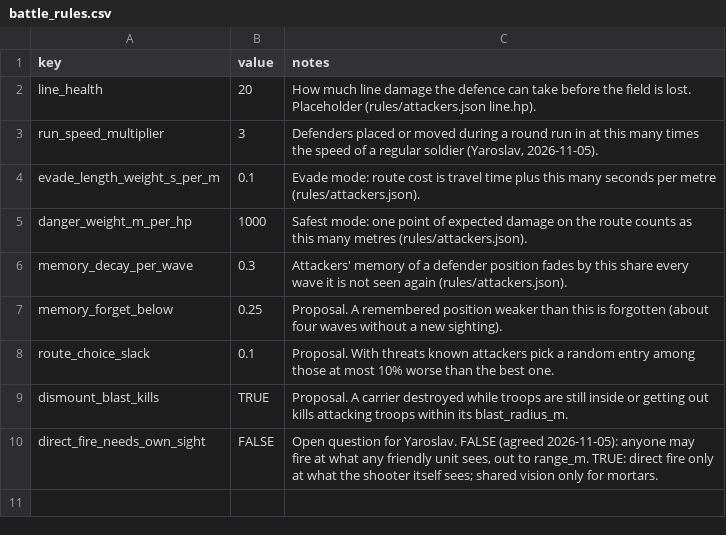
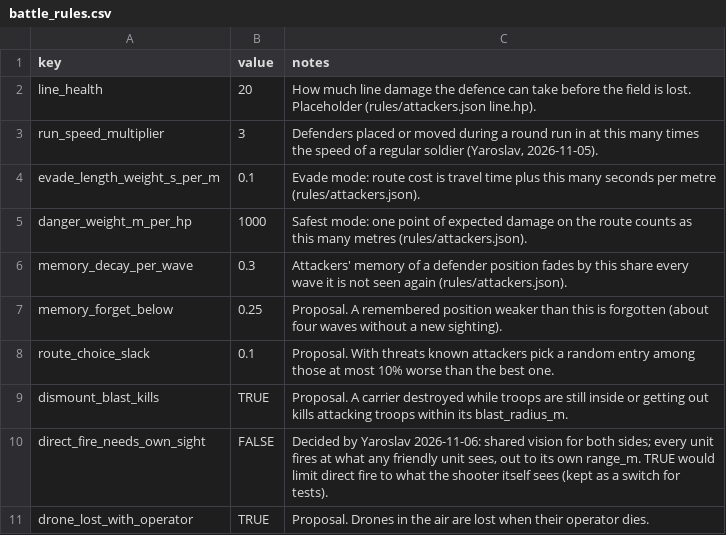
Before and after one commit to yaron1mo/treeline, a CSV file: unity/Assets/Data/battle_rules.csv, drawn as a sheet.

```diff
--- a/unity/Assets/Data/battle_rules.csv
+++ b/unity/Assets/Data/battle_rules.csv
@@ -9,2 +9,3 @@ route_choice_slack,0.1,Proposal. With threats known attackers pick a random entr
 dismount_blast_kills,TRUE,Proposal. A carrier destroyed while troops are still inside or getting out kills attacking troops within its blast_radius_m.
-direct_fire_needs_own_sight,FALSE,"Open question for Yaroslav. FALSE (agreed 2026-11-05): anyone may fire at what any friendly unit sees, out to range_m. TRUE: direct fire only at what the shooter itself sees; shared vision only for mortars."
+direct_fire_needs_own_sight,FALSE,"Decided by Yaroslav 2026-11-06: shared vision for both sides; every unit fires at what any friendly unit sees, out to its own range_m. TRUE would limit direct fire to what the shooter itself sees (kept as a switch for tests)."
+drone_lost_with_operator,TRUE,Proposal. Drones in the air are lost when their operator dies.
```
Also changed, not shown: unity/Assets/Data/units.csv, 8 other files.
